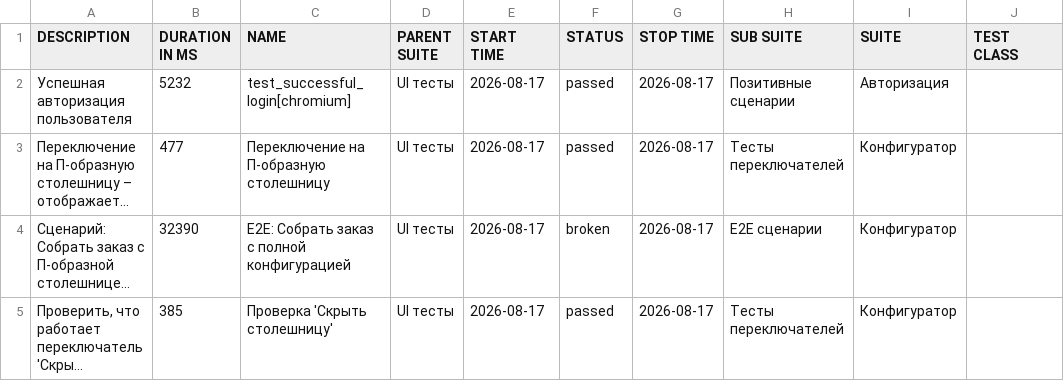
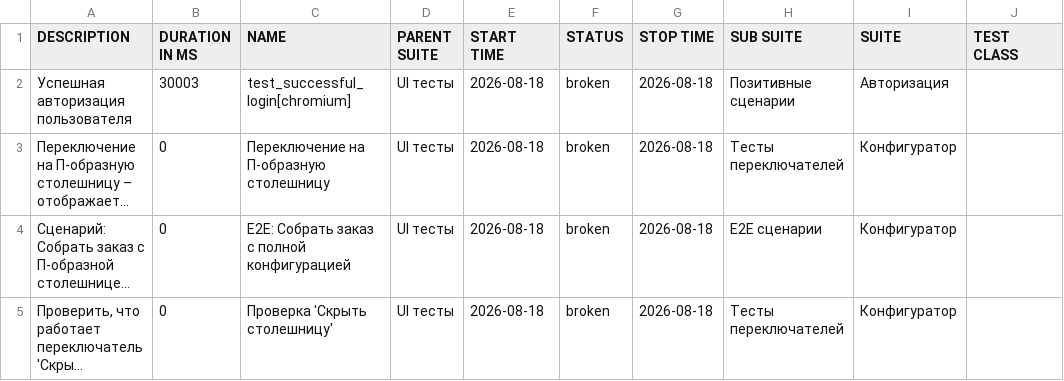
Before and after one commit to Deslowter/Playwright_python_inzhenerka, a CSV file: data/suites.csv, drawn as a sheet; only a part is shown; long unchanged cells end in …; the diff names each change by its address in the sheet, - before the commit and + after, or states it on an @@ line.

```diff
--- a/data/suites.csv
+++ b/data/suites.csv
-B2 (DURATION IN MS): 5232
+B2 (DURATION IN MS): 30003
-E2:E5 (START TIME): 2026-08-17
+E2:E5 (START TIME): 2026-08-18
-F2:F3 (STATUS): passed
+F2:F3 (STATUS): broken
-G2:G5 (STOP TIME): 2026-08-17
+G2:G5 (STOP TIME): 2026-08-18
-B3 (DURATION IN MS): 477
+B3 (DURATION IN MS): 0
-B4 (DURATION IN MS): 32390
+B4 (DURATION IN MS): 0
-B5 (DURATION IN MS): 385
+B5 (DURATION IN MS): 0
-F5 (STATUS): passed
+F5 (STATUS): broken
```
Also changed, not shown: data/behaviors.csv, 42 other files.
